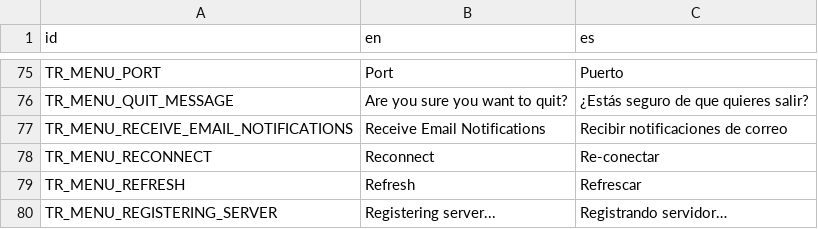
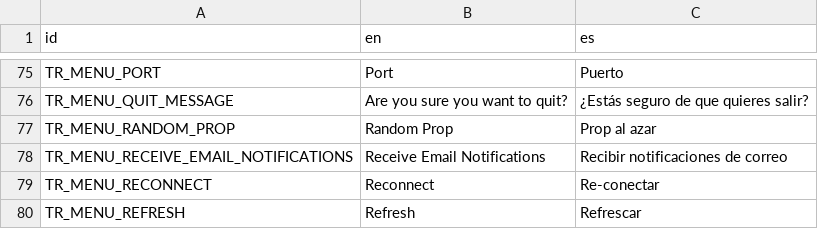
Before and after one commit to V-Sekai/v-sekai-game, a CSV file: addons/vsk_menu/localisation/menu_strings.csv, drawn as a sheet; only a part is shown, gaps mark what is left out; the shorter side is filled out with more unchanged rows; the diff names each change by its address in the sheet, - before the commit and + after, or states it on an @@ line.

Commit message:
Implement initial support for prop spawning

```diff
--- a/addons/vsk_menu/localisation/menu_strings.csv
+++ b/addons/vsk_menu/localisation/menu_strings.csv
+row 77: TR_MENU_RANDOM_PROP | Random Prop | Prop al azar
```
Also changed, not shown: 21 other files.
